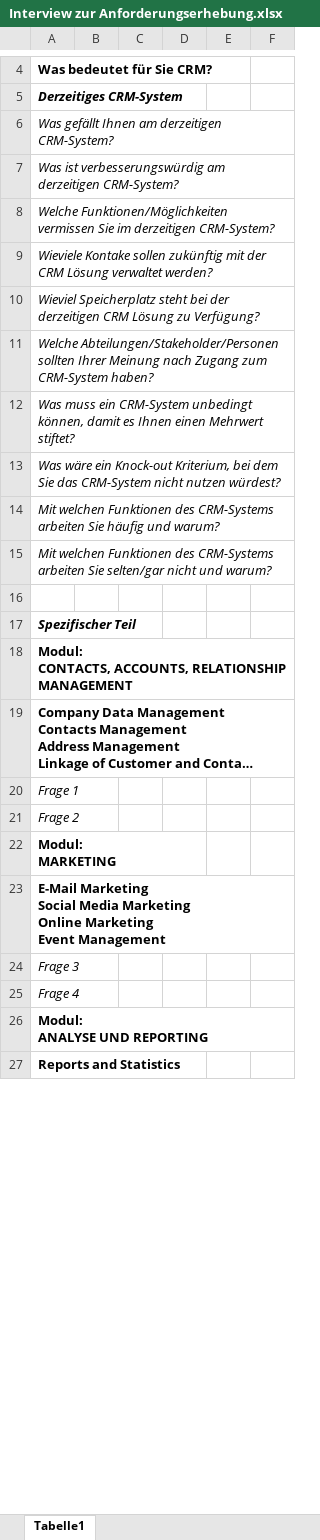
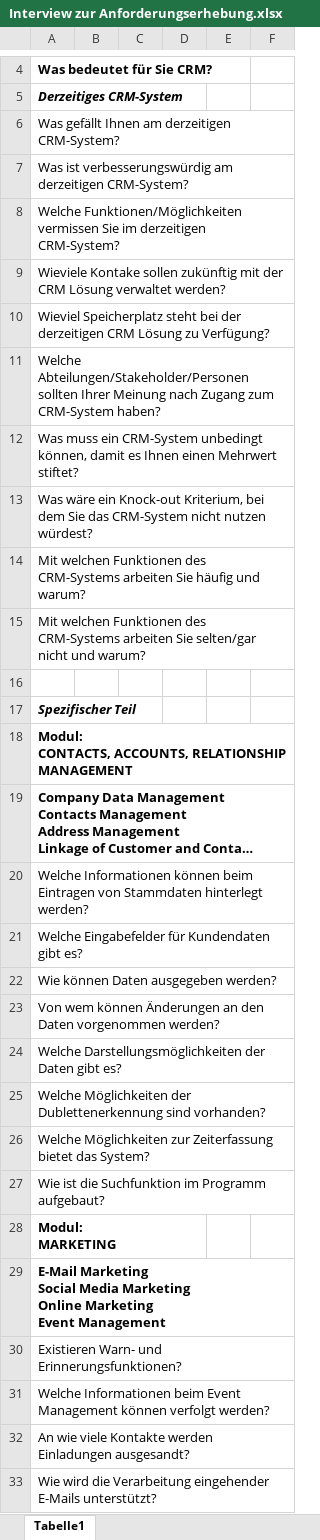
Before and after one commit to MilosTomic123/IT_Projekt_SS19, an Excel workbook: Interview zur Anforderungserhebung.xlsx, sheet Tabelle1, drawn as a sheet; only a part is shown, gaps mark what is left out; the shorter side is filled out with more unchanged rows; long unchanged cells end in …; values as stored, in another font and other column widths than the file's, no borders; addresses are those after the commit; the diff covers the shown part only; the diff names each change by its address in the sheet, - before the commit and + after, or states it on an @@ line.

Commit message:
Update Interview zur Anforderungserhebung.xlsx

```diff
--- a/Interview zur Anforderungserhebung.xlsx (sheet Tabelle1)
+++ b/Interview zur Anforderungserhebung.xlsx (sheet Tabelle1)
-A6:A15 italic: on
+A6:A15 italic: off
-A20: Frage 1
+A20: Welche Informationen können beim Eintragen von Stammdaten hinterlegt werden?
-A20:A21 italic: on
+A20:A21 italic: off
-A21: Frage 2
+A21: Welche Eingabefelder für Kundendaten gibt es?
+row 22: Wie können Daten ausgegeben werden?
+row 23: Von wem können Änderungen an den Daten vorgenommen werden?
+row 24: Welche Darstellungsmöglichkeiten der Daten gibt es?
+row 25: Welche Möglichkeiten der Dublettenerkennung sind vorhanden?
+row 26: Welche Möglichkeiten zur Zeiterfassung bietet das System?
+row 27: Wie ist die Suchfunktion im Programm aufgebaut?
-A30: Frage 3
+A30: Existieren Warn- und Erinnerungsfunktionen?
-A30:A31 italic: on
+A30:A31 italic: off
-A31: Frage 4
+A31: Welche Informationen beim Event Management können verfolgt werden?
+row 32: An wie viele Kontakte werden Einladungen ausgesandt?
+row 33: Wie wird die Verarbeitung eingehender E-Mails unterstützt?
```
Also changed, not shown: 7 added rows, 6 edited cells and cell formats elsewhere in this sheet.
